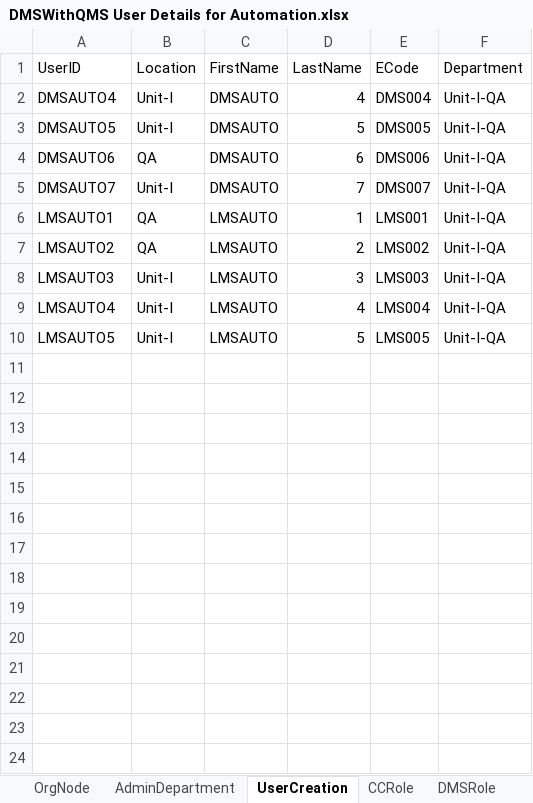
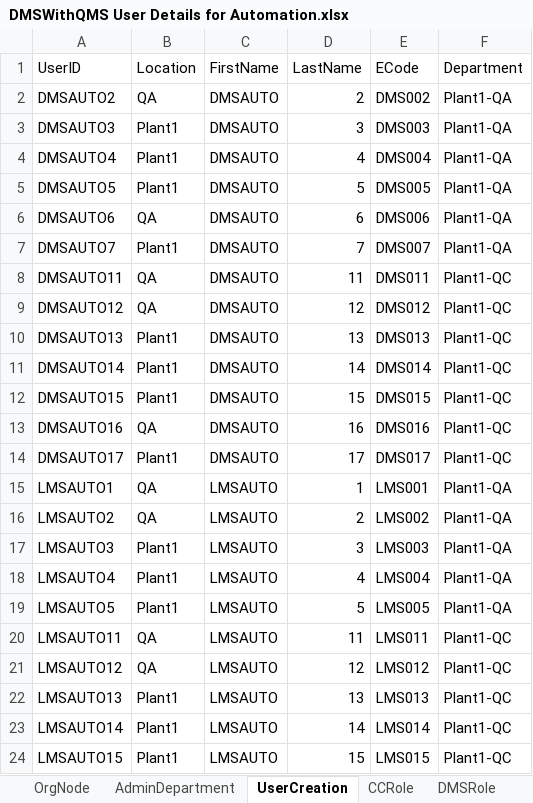
Before and after one commit to Sindhurikolli/DMSWithQMS, an Excel workbook: DMSWithQMS User Details for Automation.xlsx, sheet UserCreation, drawn as a sheet; values as stored, in another font and other column widths than the file's, no borders; addresses are those after the commit; the diff names each change by its address in the sheet, - before the commit and + after, or states it on an @@ line.

Commit message:
DMSwithQMS uodate

```diff
--- a/DMSWithQMS User Details for Automation.xlsx (sheet UserCreation)
+++ b/DMSWithQMS User Details for Automation.xlsx (sheet UserCreation)
+row 2: DMSAUTO2 | QA | DMSAUTO | 2 | DMS002 | Plant1-QA
+row 3: DMSAUTO3 | Plant1 | DMSAUTO | 3 | DMS003 | Plant1-QA
-B4:B5 (Location): Unit-I
+B4:B5 (Location): Plant1
-F4:F7 (Department): Unit-I-QA
+F4:F7 (Department): Plant1-QA
-B7 (Location): Unit-I
+B7 (Location): Plant1
+row 8: DMSAUTO11 | QA | DMSAUTO | 11 | DMS011 | Plant1-QC
+row 9: DMSAUTO12 | QA | DMSAUTO | 12 | DMS012 | Plant1-QC
+row 10: DMSAUTO13 | Plant1 | DMSAUTO | 13 | DMS013 | Plant1-QC
+row 11: DMSAUTO14 | Plant1 | DMSAUTO | 14 | DMS014 | Plant1-QC
+row 12: DMSAUTO15 | Plant1 | DMSAUTO | 15 | DMS015 | Plant1-QC
+row 13: DMSAUTO16 | QA | DMSAUTO | 16 | DMS016 | Plant1-QC
+row 14: DMSAUTO17 | Plant1 | DMSAUTO | 17 | DMS017 | Plant1-QC
-F15:F19 (Department): Unit-I-QA
+F15:F19 (Department): Plant1-QA
-B17:B19 (Location): Unit-I
+B17:B19 (Location): Plant1
+row 20: LMSAUTO11 | QA | LMSAUTO | 11 | LMS011 | Plant1-QC
+row 21: LMSAUTO12 | QA | LMSAUTO | 12 | LMS012 | Plant1-QC
+row 22: LMSAUTO13 | Plant1 | LMSAUTO | 13 | LMS013 | Plant1-QC
+row 23: LMSAUTO14 | Plant1 | LMSAUTO | 14 | LMS014 | Plant1-QC
+row 24: LMSAUTO15 | Plant1 | LMSAUTO | 15 | LMS015 | Plant1-QC
```
Also changed, not shown: 4 other files.
